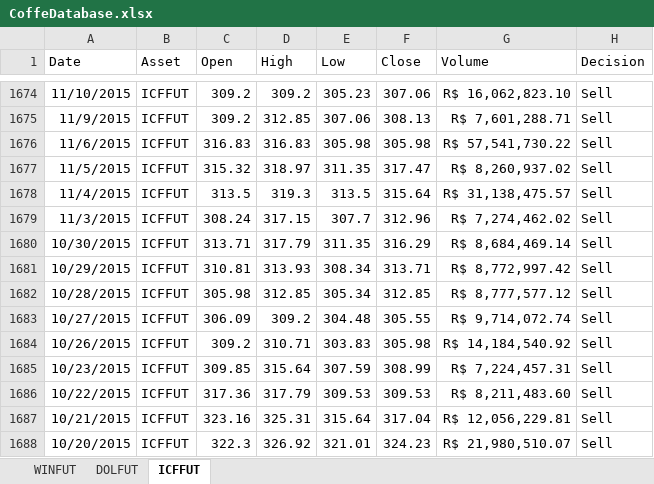
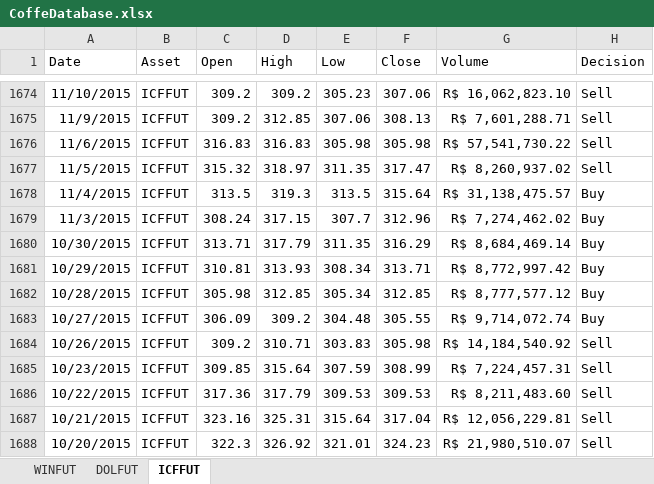
Before and after one commit to mrabelosoares/Coffee-Future-Price-Prediction, an Excel workbook: CoffeDatabase.xlsx, sheet ICFFUT, drawn as a sheet; only a part is shown, gaps mark what is left out; values as stored, in another font and other column widths than the file's, no borders; the diff covers the shown part only; the diff names each change by its address in the sheet, - before the commit and + after, or states it on an @@ line.

```diff
--- a/CoffeDatabase.xlsx (sheet ICFFUT)
+++ b/CoffeDatabase.xlsx (sheet ICFFUT)
-H1678:H1683 (Decision): Sell
+H1678:H1683 (Decision): Buy
```
Also changed, not shown: 18 edited cells elsewhere in this sheet.
